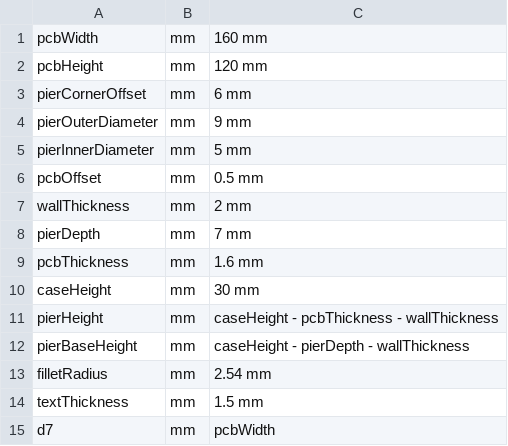
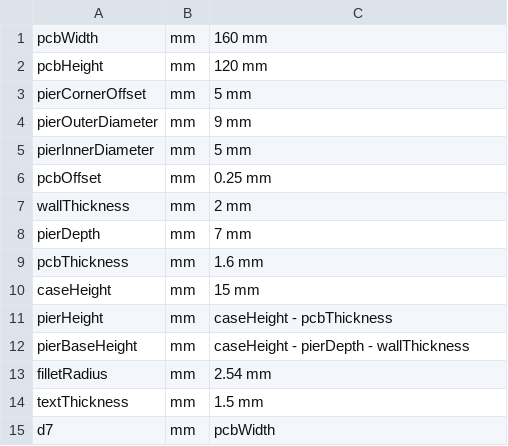
Before and after one commit to rsgcaces/ACESFusion360DesignFiles, a CSV file: ACESUniversalCase/ACESUniversalParametricCaseParameters.csv, drawn as a sheet; only a part is shown.

Commit message:
Updated Parameters
 ...pierHeiight and pcbOffest Parameters

```diff
--- a/ACESUniversalCase/ACESUniversalParametricCaseParameters.csv
+++ b/ACESUniversalCase/ACESUniversalParametricCaseParameters.csv
@@ -2,6 +2,6 @@ pcbWidth,mm,160 mm,
 pcbHeight,mm,120 mm,
-pierCornerOffset,mm,6 mm,
+pierCornerOffset,mm,5 mm,
 pierOuterDiameter,mm,9 mm,
 pierInnerDiameter,mm,5 mm,
-pcbOffset,mm,0.5 mm,
+pcbOffset,mm,0.25 mm,
 wallThickness,mm,2 mm,
@@ -9,4 +9,4 @@ pierDepth,mm,7 mm,
 pcbThickness,mm,1.6 mm,
-caseHeight,mm,30 mm,
-pierHeight,mm,caseHeight - pcbThickness - wallThickness,
+caseHeight,mm,15 mm,
+pierHeight,mm,caseHeight - pcbThickness,
 pierBaseHeight,mm,caseHeight - pierDepth - wallThickness,
```
